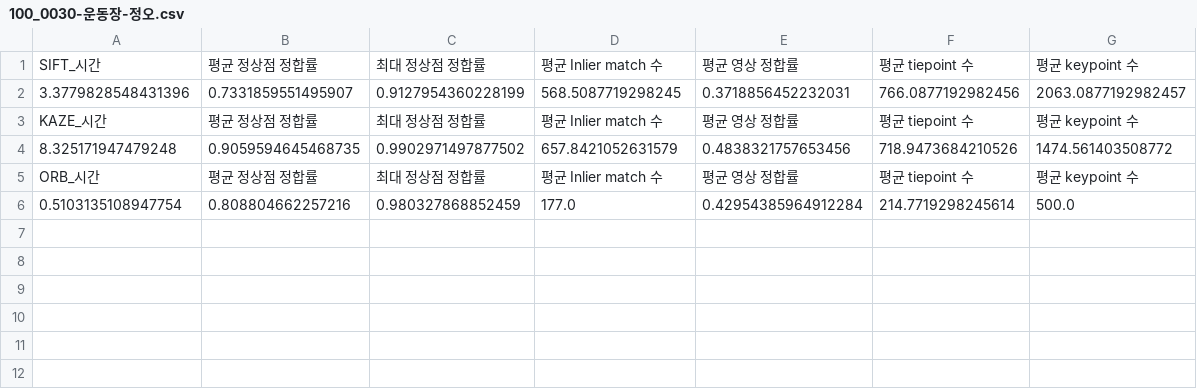
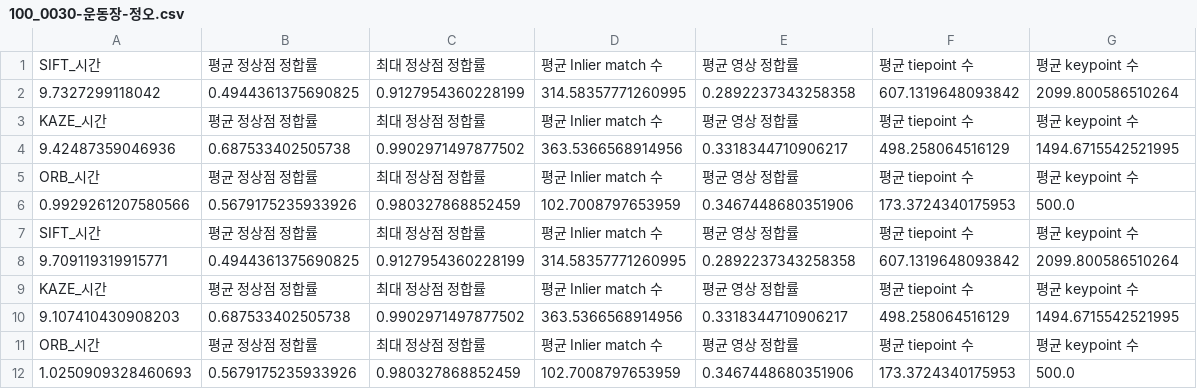
Before and after one commit to daksae98/capstone, a CSV file: csvs/100_0030-운동장-정오.csv, drawn as a sheet.

```diff
--- a/csvs/100_0030-운동장-정오.csv
+++ b/csvs/100_0030-운동장-정오.csv
@@ -1,6 +1,12 @@
 SIFT_시간,평균 정상점 정합률,최대 정상점 정합률,평균 Inlier match 수,평균 영상 정합률,평균 tiepoint 수,평균 keypoint 수
-3.3779828548431396,0.7331859551495907,0.9127954360228199,568.5087719298245,0.3718856452232031,766.0877192982456,2063.0877192982457
+9.7327299118042,0.4944361375690825,0.9127954360228199,314.58357771260995,0.2892237343258358,607.1319648093842,2099.800586510264
 KAZE_시간,평균 정상점 정합률,최대 정상점 정합률,평균 Inlier match 수,평균 영상 정합률,평균 tiepoint 수,평균 keypoint 수
-8.325171947479248,0.9059594645468735,0.9902971497877502,657.8421052631579,0.4838321757653456,718.9473684210526,1474.561403508772
+9.42487359046936,0.687533402505738,0.9902971497877502,363.5366568914956,0.3318344710906217,498.258064516129,1494.6715542521995
 ORB_시간,평균 정상점 정합률,최대 정상점 정합률,평균 Inlier match 수,평균 영상 정합률,평균 tiepoint 수,평균 keypoint 수
-0.5103135108947754,0.808804662257216,0.980327868852459,177.0,0.42954385964912284,214.7719298245614,500.0
+0.9929261207580566,0.5679175235933926,0.980327868852459,102.7008797653959,0.3467448680351906,173.3724340175953,500.0
+SIFT_시간,평균 정상점 정합률,최대 정상점 정합률,평균 Inlier match 수,평균 영상 정합률,평균 tiepoint 수,평균 keypoint 수
+9.709119319915771,0.4944361375690825,0.9127954360228199,314.58357771260995,0.2892237343258358,607.1319648093842,2099.800586510264
+KAZE_시간,평균 정상점 정합률,최대 정상점 정합률,평균 Inlier match 수,평균 영상 정합률,평균 tiepoint 수,평균 keypoint 수
+9.107410430908203,0.687533402505738,0.9902971497877502,363.5366568914956,0.3318344710906217,498.258064516129,1494.6715542521995
+ORB_시간,평균 정상점 정합률,최대 정상점 정합률,평균 Inlier match 수,평균 영상 정합률,평균 tiepoint 수,평균 keypoint 수
+1.0250909328460693,0.5679175235933926,0.980327868852459,102.7008797653959,0.3467448680351906,173.3724340175953,500.0
```
Also changed, not shown: csvs/100_0031-빌딩-정오.csv, csvs/100_0032-운동장-오후.csv, 44 other files.
